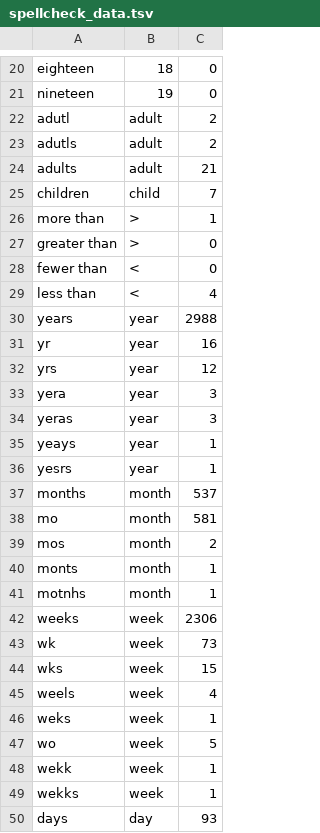
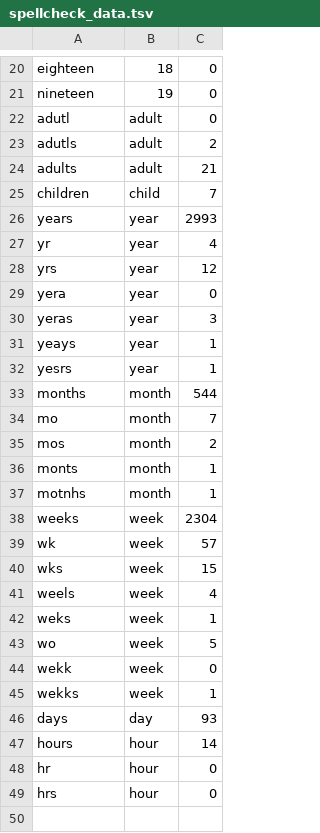
Before and after one commit to sebastianduesing/adp, a TSV file: newscripts/spellcheck_data.tsv, drawn as a sheet; only a part is shown, gaps mark what is left out; the shorter side is filled out with more unchanged rows; the diff covers the shown part only.

```diff
--- a/newscripts/spellcheck_data.tsv
+++ b/newscripts/spellcheck_data.tsv
@@ -21,3 +21,3 @@ eighteen	18	0
 nineteen	19	0
-adutl	adult	2
+adutl	adult	0
 adutls	adult	2
@@ -25,10 +25,6 @@ adults	adult	21
 children	child	7
-more than	>	1
-greater than	>	0
-fewer than	<	0
-less than	<	4
-years	year	2988
-yr	year	16
+years	year	2993
+yr	year	4
 yrs	year	12
-yera	year	3
+yera	year	0
 yeras	year	3
@@ -36,4 +32,4 @@ yeays	year	1
 yesrs	year	1
-months	month	537
-mo	month	581
+months	month	544
+mo	month	7
 mos	month	2
@@ -41,4 +37,4 @@ monts	month	1
 motnhs	month	1
-weeks	week	2306
-wk	week	73
+weeks	week	2304
+wk	week	57
 wks	week	15
@@ -47,3 +43,3 @@ weks	week	1
 wo	week	5
-wekk	week	1
+wekk	week	0
 wekks	week	1
```
Also changed, not shown: 1 added row and 1 removed row elsewhere in this file, 3 other files.
